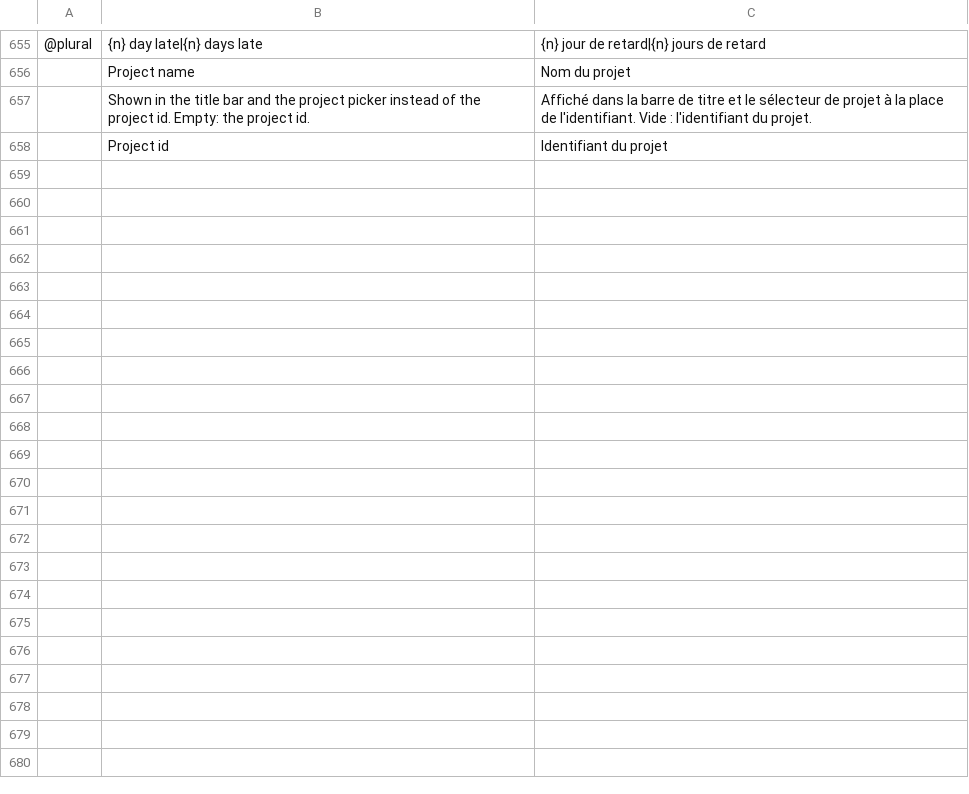
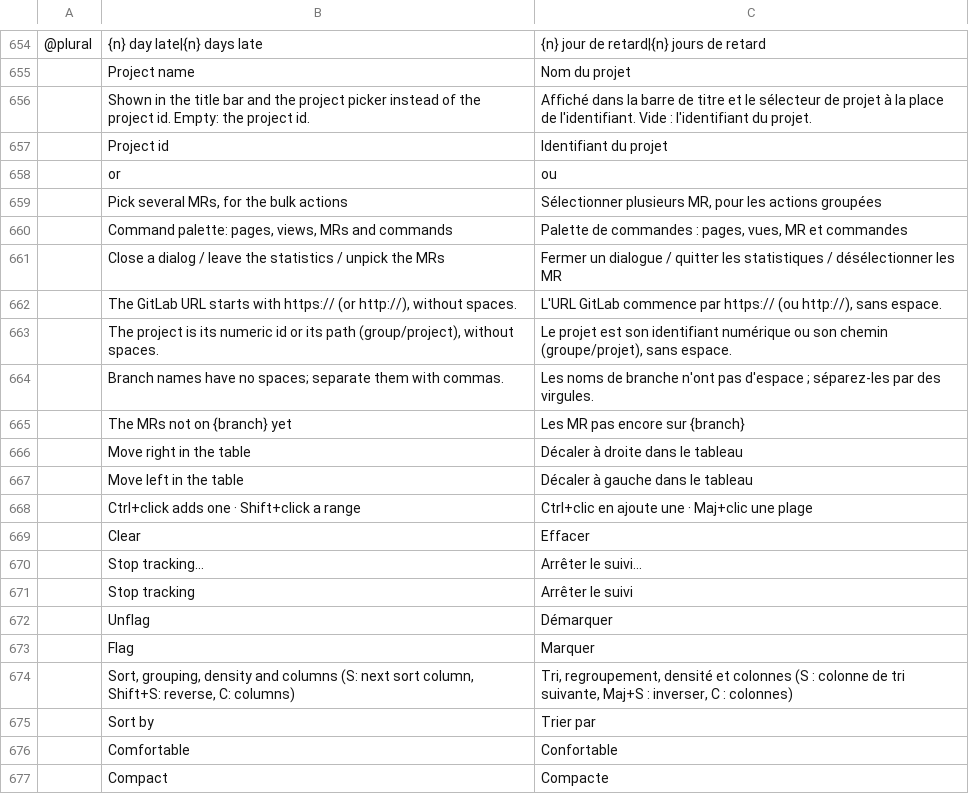
Before and after one commit to julien-langlois/gitlab-tracker, a TSV file: gitlab-tracker/i18n/fr.tsv, drawn as a sheet; only a part is shown, gaps mark what is left out; the diff covers the shown part only; the diff names each change by its address in the sheet, - before the commit and + after, or states it on an @@ line.

Commit message:
feat(gui): persist the window's preferences, add a first-run window, bulk actions, a compact density and a tracker board that moves tickets

```diff
--- a/gitlab-tracker/i18n/fr.tsv
+++ b/gitlab-tracker/i18n/fr.tsv
+row 658:  | or | ou
+row 659:  | Pick several MRs, for the bulk actions | Sélectionner plusieurs MR, pour les actions groupées
+row 660:  | Command palette: pages, views, MRs and commands | Palette de commandes : pages, vues, MR et commandes
+row 661:  | Close a dialog / leave the statistics / unpick the MRs | Fermer un dialogue / quitter les statistiques / désélectionner les MR
+row 662:  | The GitLab URL starts with https:// (or http://), without spaces. | L'URL GitLab commence par https:// (ou http://), sans espace.
+row 663:  | The project is its numeric id or its path (group/project), without spaces. | Le projet est son identifiant numérique ou son chemin (groupe/projet), sans espace.
+row 664:  | Branch names have no spaces; separate them with commas. | Les noms de branche n'ont pas d'espace ; séparez-les par des virgules.
+row 665:  | The MRs not on {branch} yet | Les MR pas encore sur {branch}
+row 666:  | Move right in the table | Décaler à droite dans le tableau
+row 667:  | Move left in the table | Décaler à gauche dans le tableau
+row 668:  | Ctrl+click adds one · Shift+click a range | Ctrl+clic en ajoute une · Maj+clic une plage
+row 669:  | Clear | Effacer
+row 670:  | Stop tracking… | Arrêter le suivi…
+row 671:  | Stop tracking | Arrêter le suivi
+row 672:  | Unflag | Démarquer
+row 673:  | Flag | Marquer
+row 674:  | Sort, grouping, density and columns (S: next sort column, Shift+S: reverse, C: columns) | Tri, regroupement, densité et colonnes (S : colonne de tri suivante, Maj+S : inverser, C : colonnes)
+row 675:  | Sort by | Trier par
+row 676:  | Comfortable | Confortable
+row 677:  | Compact | Compacte
```
Also changed, not shown: 39 added rows and 1 removed row elsewhere in this file, gitlab-tracker/i18n/de.tsv, gitlab-tracker/i18n/es.tsv, 23 other files.
